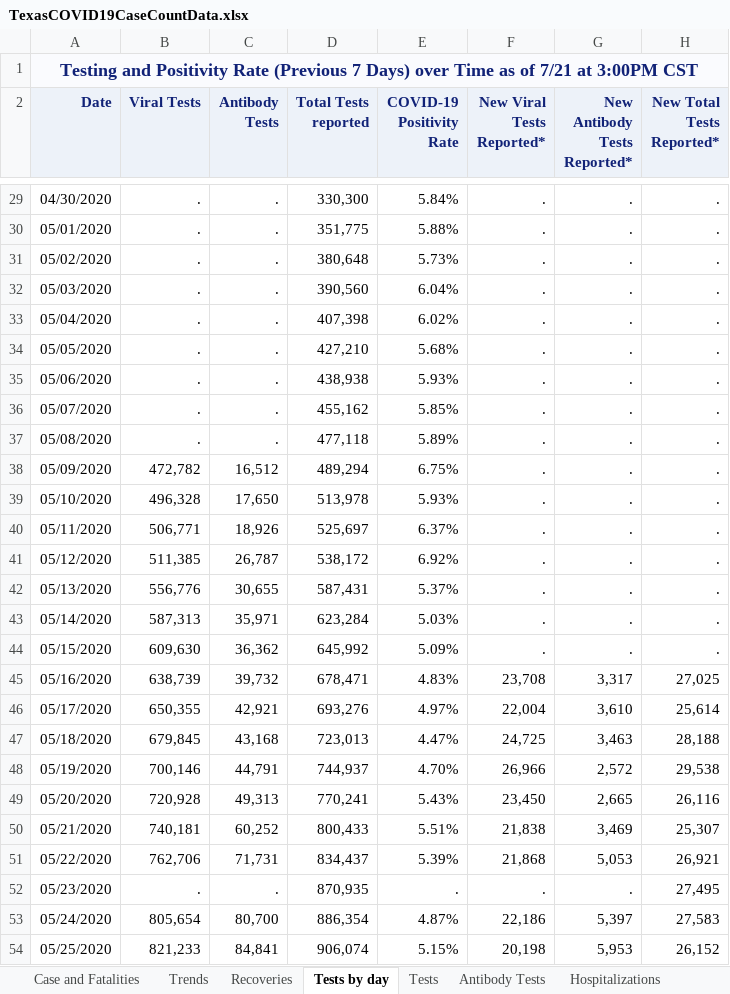
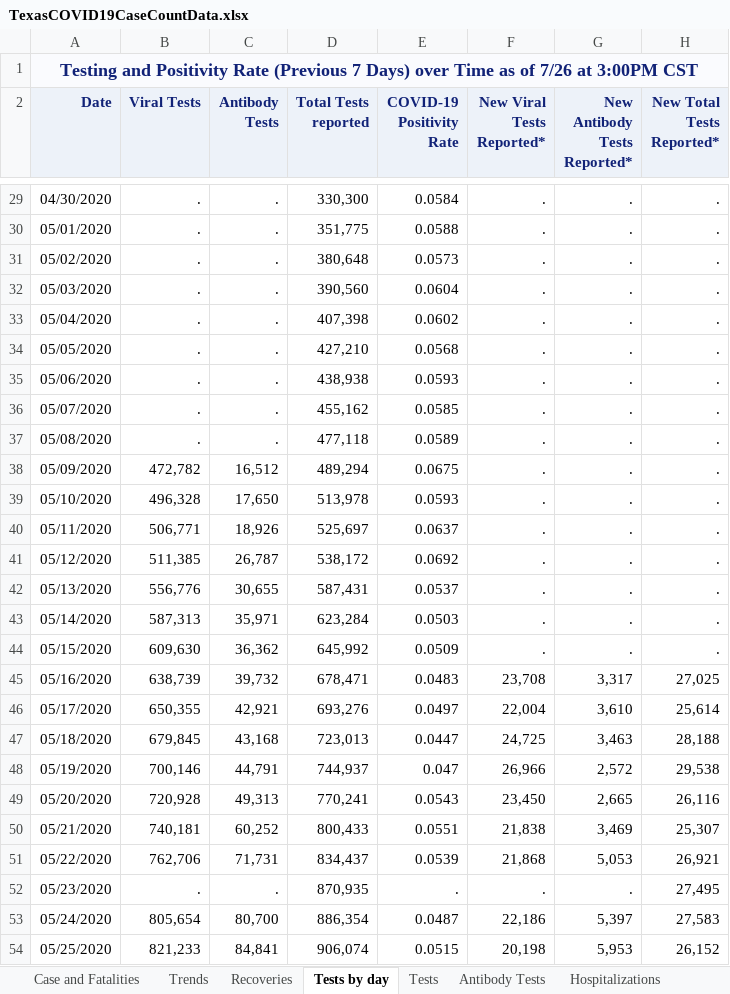
Before and after one commit to joetidwell/COVID, an Excel workbook: data/TexasCOVID19CaseCountData.xlsx, sheet Tests by day, drawn as a sheet; only a part is shown, gaps mark what is left out; values as stored, in another font and other column widths than the file's, no borders; the diff covers the shown part only; the diff names each change by its address in the sheet, - before the commit and + after, or states it on an @@ line.

```diff
--- a/data/TexasCOVID19CaseCountData.xlsx (sheet Tests by day)
+++ b/data/TexasCOVID19CaseCountData.xlsx (sheet Tests by day)
-A1 (Date): …as of 7/21 at 3:00PM…
+A1 (Date): …as of 7/26 at 3:00PM…
-E29 (COVID-19 Positivity Rate): 5.84%
+E29 (COVID-19 Positivity Rate): 0.0584
-E30 (COVID-19 Positivity Rate): 5.88%
+E30 (COVID-19 Positivity Rate): 0.0588
-E31 (COVID-19 Positivity Rate): 5.73%
+E31 (COVID-19 Positivity Rate): 0.0573
-E32 (COVID-19 Positivity Rate): 6.04%
+E32 (COVID-19 Positivity Rate): 0.0604
-E33 (COVID-19 Positivity Rate): 6.02%
+E33 (COVID-19 Positivity Rate): 0.0602
-E34 (COVID-19 Positivity Rate): 5.68%
+E34 (COVID-19 Positivity Rate): 0.0568
-E35 (COVID-19 Positivity Rate): 5.93%
+E35 (COVID-19 Positivity Rate): 0.0593
-E36 (COVID-19 Positivity Rate): 5.85%
+E36 (COVID-19 Positivity Rate): 0.0585
-E37 (COVID-19 Positivity Rate): 5.89%
+E37 (COVID-19 Positivity Rate): 0.0589
-E38 (COVID-19 Positivity Rate): 6.75%
+E38 (COVID-19 Positivity Rate): 0.0675
-E39 (COVID-19 Positivity Rate): 5.93%
+E39 (COVID-19 Positivity Rate): 0.0593
-E40 (COVID-19 Positivity Rate): 6.37%
+E40 (COVID-19 Positivity Rate): 0.0637
-E41 (COVID-19 Positivity Rate): 6.92%
+E41 (COVID-19 Positivity Rate): 0.0692
-E42 (COVID-19 Positivity Rate): 5.37%
+E42 (COVID-19 Positivity Rate): 0.0537
-E43 (COVID-19 Positivity Rate): 5.03%
+E43 (COVID-19 Positivity Rate): 0.0503
-E44 (COVID-19 Positivity Rate): 5.09%
+E44 (COVID-19 Positivity Rate): 0.0509
-E45 (COVID-19 Positivity Rate): 4.83%
+E45 (COVID-19 Positivity Rate): 0.0483
-E46 (COVID-19 Positivity Rate): 4.97%
+E46 (COVID-19 Positivity Rate): 0.0497
-E47 (COVID-19 Positivity Rate): 4.47%
+E47 (COVID-19 Positivity Rate): 0.0447
-E48 (COVID-19 Positivity Rate): 4.70%
+E48 (COVID-19 Positivity Rate): 0.047
-E49 (COVID-19 Positivity Rate): 5.43%
+E49 (COVID-19 Positivity Rate): 0.0543
-E50 (COVID-19 Positivity Rate): 5.51%
+E50 (COVID-19 Positivity Rate): 0.0551
-E51 (COVID-19 Positivity Rate): 5.39%
+E51 (COVID-19 Positivity Rate): 0.0539
-E53 (COVID-19 Positivity Rate): 4.87%
+E53 (COVID-19 Positivity Rate): 0.0487
-E54 (COVID-19 Positivity Rate): 5.15%
+E54 (COVID-19 Positivity Rate): 0.0515
```
Also changed, not shown: 5 added rows, 83 edited cells and cell formats elsewhere in this sheet, sheet Case and Fatalities, sheet Trends, sheet Cases by Age Group, sheet Fatalities by Age Group, sheet Hospitalization by Day, sheet Cases by RaceEthnicity, 7 more sheets, formulas that keep their value, data/COVID-19OutbreaksinLong-termCareFacilities.xlsx, data/TexasCOVID19DailyCountyCaseCountData.xlsx, 4 other files.
